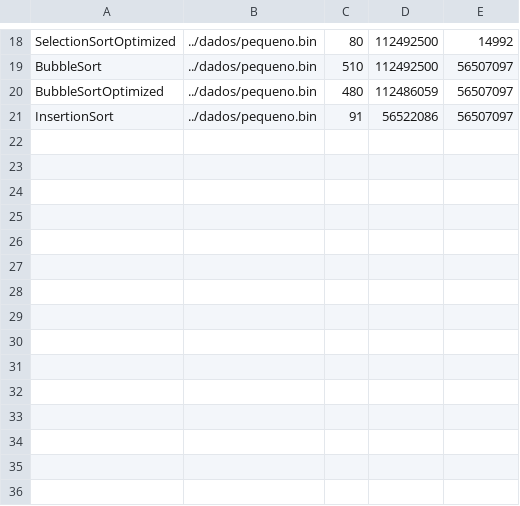
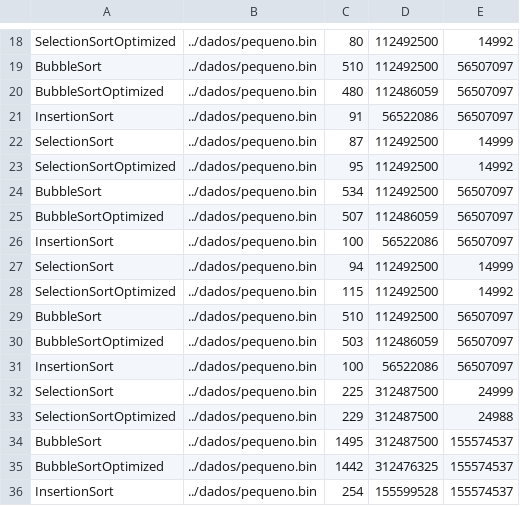
Before and after one commit to L33tSh4rk/Analysis-of-Sorting-Algorithms, a CSV file: codigo/resultados.csv, drawn as a sheet; only a part is shown, gaps mark what is left out; the diff names each change by its address in the sheet, - before the commit and + after, or states it on an @@ line.

```diff
--- a/codigo/resultados.csv
+++ b/codigo/resultados.csv
+row 22: SelectionSort | ../dados/pequeno.bin | 87 | 112492500 | 14999
+row 23: SelectionSortOptimized | ../dados/pequeno.bin | 95 | 112492500 | 14992
+row 24: BubbleSort | ../dados/pequeno.bin | 534 | 112492500 | 56507097
+row 25: BubbleSortOptimized | ../dados/pequeno.bin | 507 | 112486059 | 56507097
+row 26: InsertionSort | ../dados/pequeno.bin | 100 | 56522086 | 56507097
+row 27: SelectionSort | ../dados/pequeno.bin | 94 | 112492500 | 14999
+row 28: SelectionSortOptimized | ../dados/pequeno.bin | 115 | 112492500 | 14992
+row 29: BubbleSort | ../dados/pequeno.bin | 510 | 112492500 | 56507097
+row 30: BubbleSortOptimized | ../dados/pequeno.bin | 503 | 112486059 | 56507097
+row 31: InsertionSort | ../dados/pequeno.bin | 100 | 56522086 | 56507097
+row 32: SelectionSort | ../dados/pequeno.bin | 225 | 312487500 | 24999
+row 33: SelectionSortOptimized | ../dados/pequeno.bin | 229 | 312487500 | 24988
+row 34: BubbleSort | ../dados/pequeno.bin | 1495 | 312487500 | 155574537
+row 35: BubbleSortOptimized | ../dados/pequeno.bin | 1442 | 312476325 | 155574537
+row 36: InsertionSort | ../dados/pequeno.bin | 254 | 155599528 | 155574537
```
Also changed, not shown: 9 other files.
